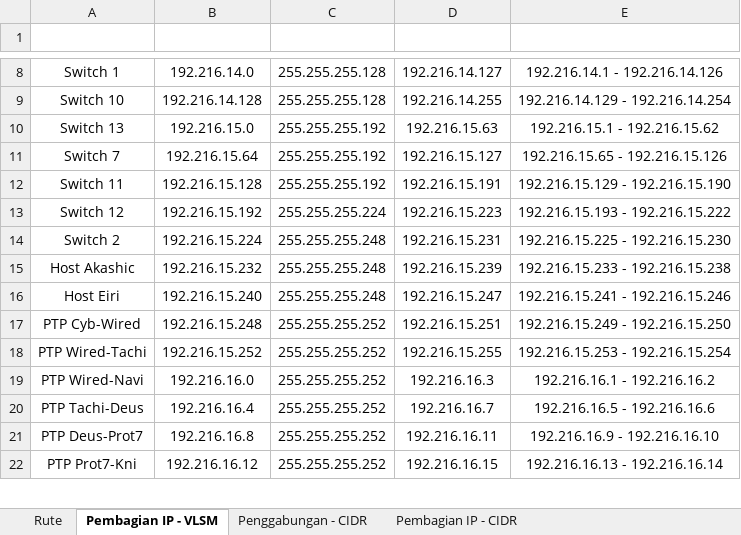
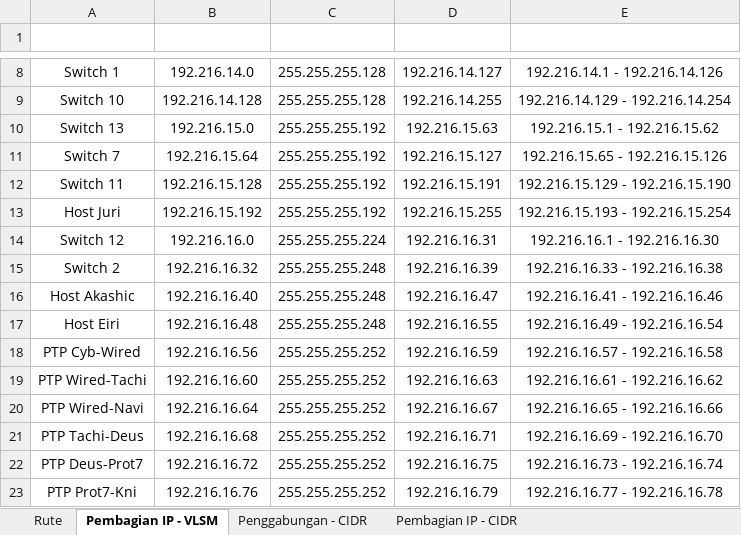
Before and after one commit to saktisadhana/Jarkom-Modul-4-2026-K-10, an Excel workbook: K10_Spreadsheet Modul 4 Komdat Jarkom 2026.xlsx, sheet Pembagian IP - VLSM, drawn as a sheet; only a part is shown, gaps mark what is left out; values as stored, in another font and other column widths than the file's, no borders; table styles not drawn; addresses are those after the commit; the diff covers the shown part only; the diff names each change by its address in the sheet, - before the commit and + after, or states it on an @@ line.

```diff
--- a/K10_Spreadsheet Modul 4 Komdat Jarkom 2026.xlsx (sheet Pembagian IP - VLSM)
+++ b/K10_Spreadsheet Modul 4 Komdat Jarkom 2026.xlsx (sheet Pembagian IP - VLSM)
+row 13: Host Juri | 192.216.15.192 | 255.255.255.192 | 192.216.15.255 | 192.216.15.193 - 192.216.15.254
-B14 (Network ID): 192.216.15.192
+B14 (Network ID): 192.216.16.0
-D14 (Broadcast): 192.216.15.223
+D14 (Broadcast): 192.216.16.31
-E14 (Range IP): 192.216.15.193 - 192.216.15.222
+E14 (Range IP): 192.216.16.1 - 192.216.16.30
-B15 (Network ID): 192.216.15.224
+B15 (Network ID): 192.216.16.32
-D15 (Broadcast): 192.216.15.231
+D15 (Broadcast): 192.216.16.39
-E15 (Range IP): 192.216.15.225 - 192.216.15.230
+E15 (Range IP): 192.216.16.33 - 192.216.16.38
-B16 (Network ID): 192.216.15.232
+B16 (Network ID): 192.216.16.40
-D16 (Broadcast): 192.216.15.239
+D16 (Broadcast): 192.216.16.47
-E16 (Range IP): 192.216.15.233 - 192.216.15.238
+E16 (Range IP): 192.216.16.41 - 192.216.16.46
-B17 (Network ID): 192.216.15.240
+B17 (Network ID): 192.216.16.48
-D17 (Broadcast): 192.216.15.247
+D17 (Broadcast): 192.216.16.55
-E17 (Range IP): 192.216.15.241 - 192.216.15.246
+E17 (Range IP): 192.216.16.49 - 192.216.16.54
-B18 (Network ID): 192.216.15.248
+B18 (Network ID): 192.216.16.56
-D18 (Broadcast): 192.216.15.251
+D18 (Broadcast): 192.216.16.59
-E18 (Range IP): 192.216.15.249 - 192.216.15.250
+E18 (Range IP): 192.216.16.57 - 192.216.16.58
-B19 (Network ID): 192.216.15.252
+B19 (Network ID): 192.216.16.60
-D19 (Broadcast): 192.216.15.255
+D19 (Broadcast): 192.216.16.63
-E19 (Range IP): 192.216.15.253 - 192.216.15.254
+E19 (Range IP): 192.216.16.61 - 192.216.16.62
-B20 (Network ID): 192.216.16.0
+B20 (Network ID): 192.216.16.64
-D20 (Broadcast): 192.216.16.3
+D20 (Broadcast): 192.216.16.67
-E20 (Range IP): 192.216.16.1 - 192.216.16.2
+E20 (Range IP): 192.216.16.65 - 192.216.16.66
-B21 (Network ID): 192.216.16.4
+B21 (Network ID): 192.216.16.68
-D21 (Broadcast): 192.216.16.7
+D21 (Broadcast): 192.216.16.71
-E21 (Range IP): 192.216.16.5 - 192.216.16.6
+E21 (Range IP): 192.216.16.69 - 192.216.16.70
-B22 (Network ID): 192.216.16.8
+B22 (Network ID): 192.216.16.72
-D22 (Broadcast): 192.216.16.11
+D22 (Broadcast): 192.216.16.75
-E22 (Range IP): 192.216.16.9 - 192.216.16.10
+E22 (Range IP): 192.216.16.73 - 192.216.16.74
-B23 (Network ID): 192.216.16.12
+B23 (Network ID): 192.216.16.76
-D23 (Broadcast): 192.216.16.15
+D23 (Broadcast): 192.216.16.79
-E23 (Range IP): 192.216.16.13 - 192.216.16.14
+E23 (Range IP): 192.216.16.77 - 192.216.16.78
```
Also changed, not shown: 9 edited cells elsewhere in this sheet, 4 other files.
